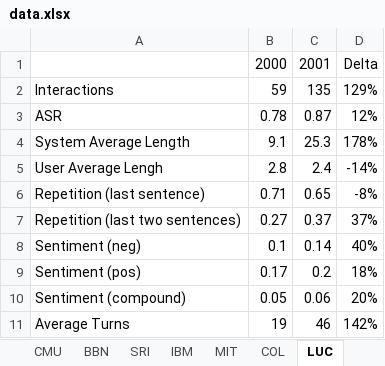
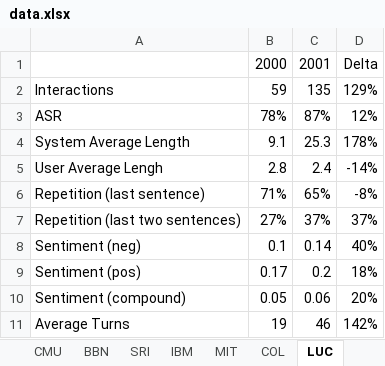
Before and after one commit to cabbysaurus/Ling575SDS, an Excel workbook: data.xlsx, sheet LUC, drawn as a sheet; values as stored, in another font and other column widths than the file's, no borders; the diff names each change by its address in the sheet, - before the commit and + after, or states it on an @@ line.

```diff
--- a/data.xlsx (sheet LUC)
+++ b/data.xlsx (sheet LUC)
-B3: 0.78
+B3: 78%
-C3: 0.87
+C3: 87%
-B6: 0.71
+B6: 71%
-C6: 0.65
+C6: 65%
-B7: 0.27
+B7: 27%
-C7: 0.37
+C7: 37%
```
Also changed, not shown: sheet Summary, sheet CMU, sheet MIT, sheet BBN, sheet SRI, sheet COL, 2 more sheets.
